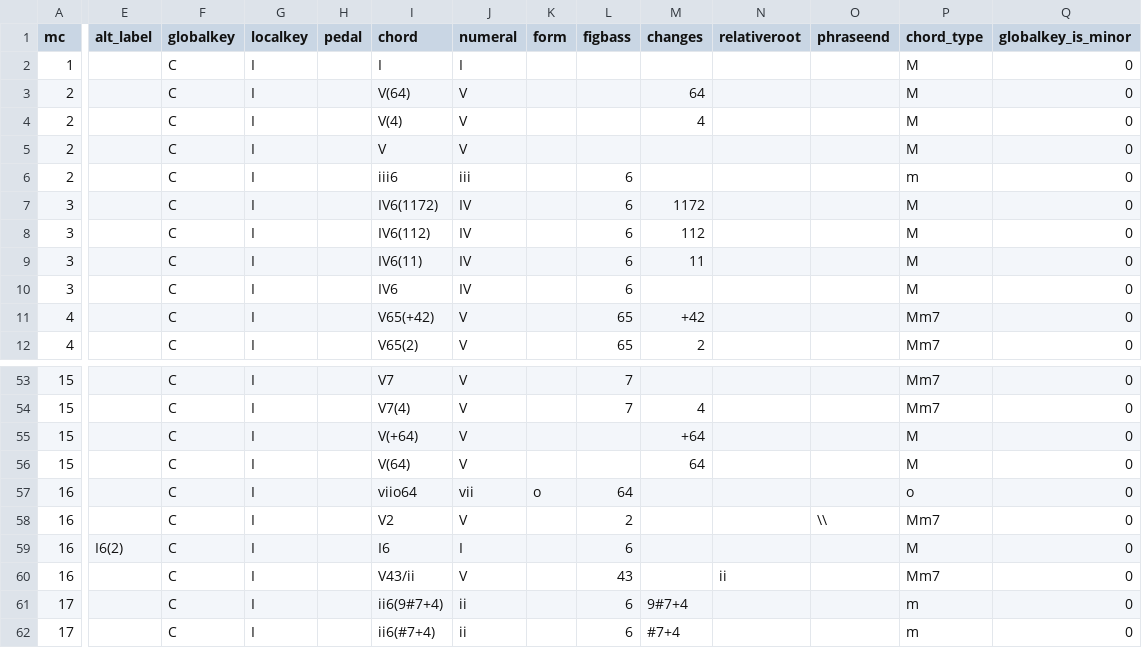
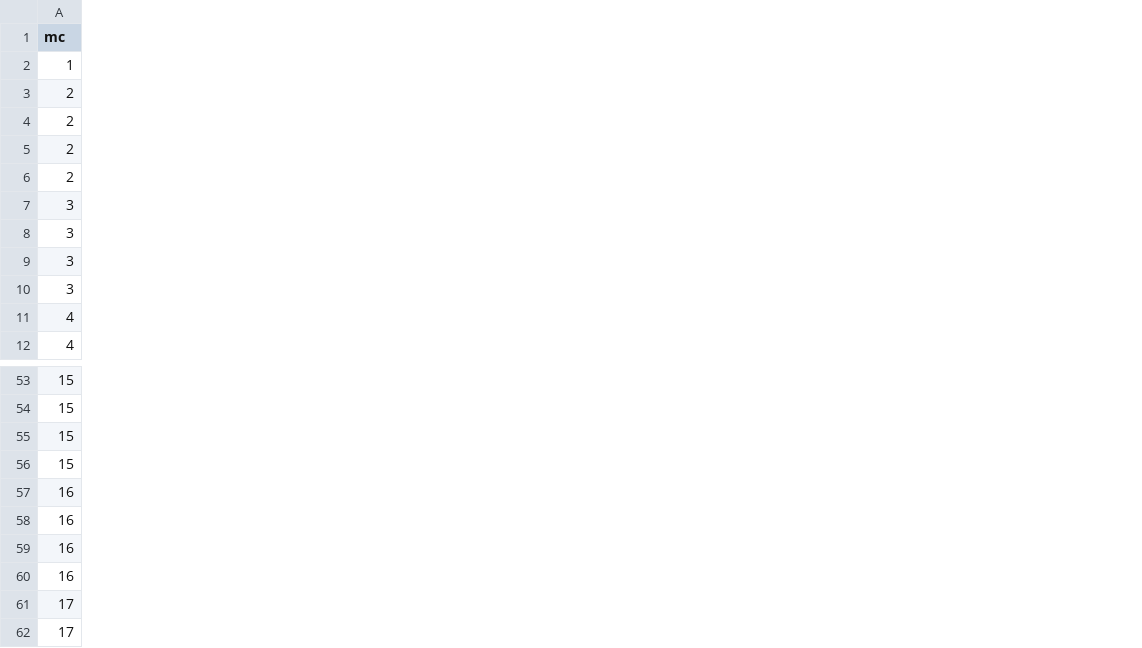
Before and after one commit to DCMLab/couperin_clavecin, a TSV file: harmonies/01_premier_prélude_AN.tsv, drawn as a sheet; only a part is shown, gaps mark what is left out; the diff covers the shown part only; the diff names each change by its address in the sheet, - before the commit and + after, or states it on an @@ line.

```diff
--- a/harmonies/01_premier_prélude_AN.tsv
+++ b/harmonies/01_premier_prélude_AN.tsv
-column E (alt_label), row 59: I6(2)
-column F (globalkey), rows 2-12: all C; rows 53-62: all C
-column G (localkey), rows 2-12: all I; rows 53-62: all I
-column H (pedal), empty
-column I (chord), rows 2-12: I | V(64) | V(4) | V | iii6 | IV6(1172) | IV6(112) | IV6(11) | IV6 | V65(+42) | V65(2); rows 53-62: V7 | V7(4) | V(+64) | V(64) | viio64 | V2 | I6 | V43/ii | ii6(9#7+4) | ii6(#7+4)
-column J (numeral), rows 2-12: I | V | V | V | iii | IV | IV | IV | IV | V | V; rows 53-62: V | V | V | V | vii | V | I | V | ii | ii
-column K (form), row 57: o
-column L (figbass), rows 6-12: 6 | 6 | 6 | 6 | 6 | 65 | 65; rows 53-62: 7 | 7 |  |  | 64 | 2 | 6 | 43 | 6 | 6
-column M (changes), rows 3-12: 64 | 4 |  |  | 1172 | 112 | 11 |  | +42 | 2; rows 54-62: 4 | +64 | 64 |  |  |  |  | 9#7+4 | #7+4
-column N (relativeroot), row 60: ii
-column O (phraseend), row 58: \\
-column P (chord_type), rows 2-12: M | M | M | M | m | M | M | M | M | Mm7 | Mm7; rows 53-62: Mm7 | Mm7 | M | M | o | Mm7 | M | Mm7 | m | m
-column Q (globalkey_is_minor), rows 2-12: all 0; rows 53-62: all 0
```
Also changed, not shown: 5 removed columns and 1 edited cell elsewhere in this file, harmonies/03_troisième_prélude_AN.tsv, harmonies/04_quatrième_prélude_AN.tsv, 20 other files.
